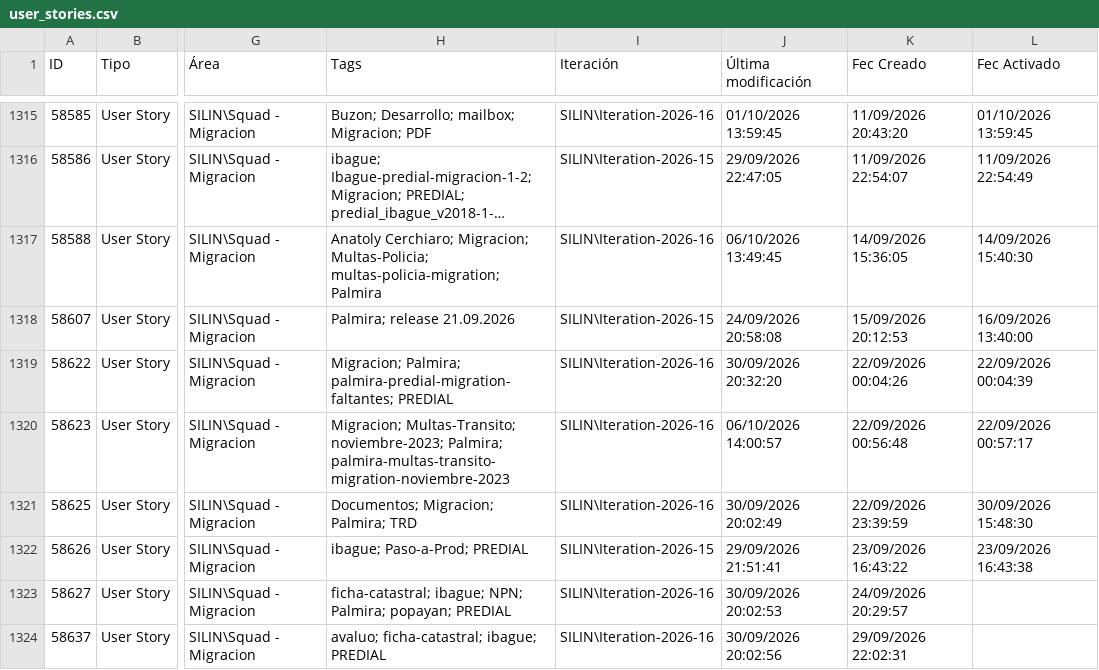
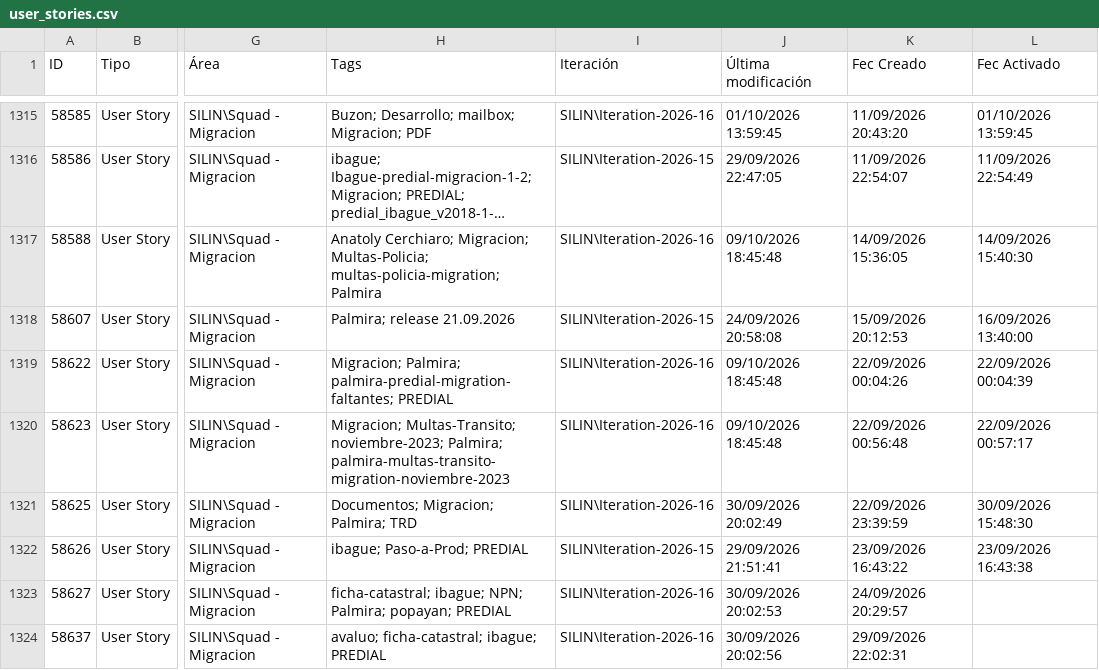
Before and after one commit to alisonfernandau-source/azure-insights-data-, a CSV file: src/data/user_stories.csv, drawn as a sheet; only a part is shown, gaps mark what is left out; long unchanged cells end in …; the diff covers the shown part only; the diff names each change by its address in the sheet, - before the commit and + after, or states it on an @@ line.

```diff
--- a/src/data/user_stories.csv
+++ b/src/data/user_stories.csv
-J1317 (Última modificación): 06/10/2026 13:49:45
+J1317 (Última modificación): 09/10/2026 18:45:48
-J1319 (Última modificación): 30/09/2026 20:32:20
+J1319 (Última modificación): 09/10/2026 18:45:48
-J1320 (Última modificación): 06/10/2026 14:00:57
+J1320 (Última modificación): 09/10/2026 18:45:48
```
Also changed, not shown: 11 edited cells elsewhere in this file, src/data/feature_snapshot_history.csv, 1 other file.
